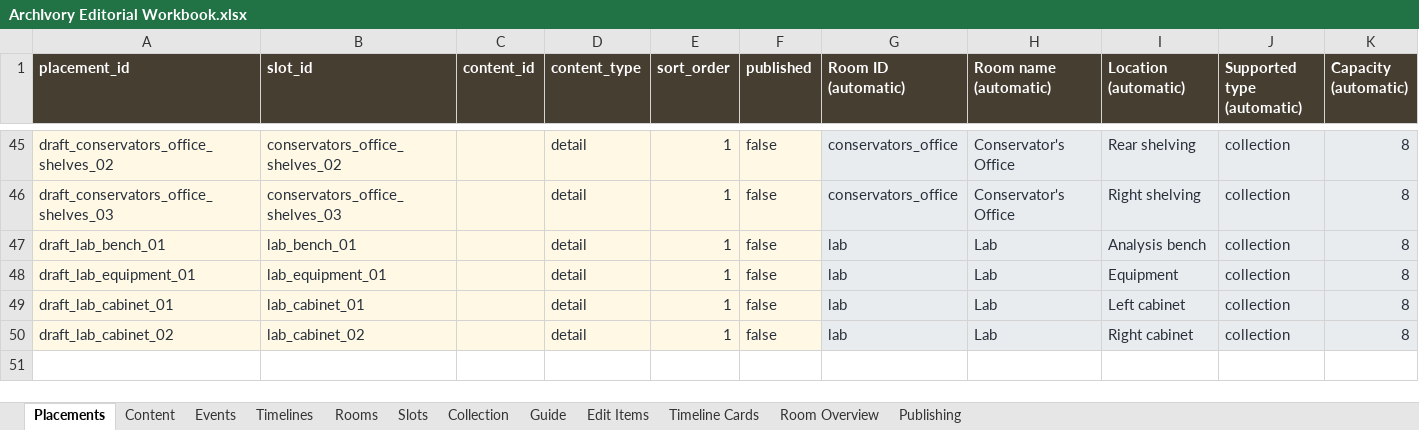
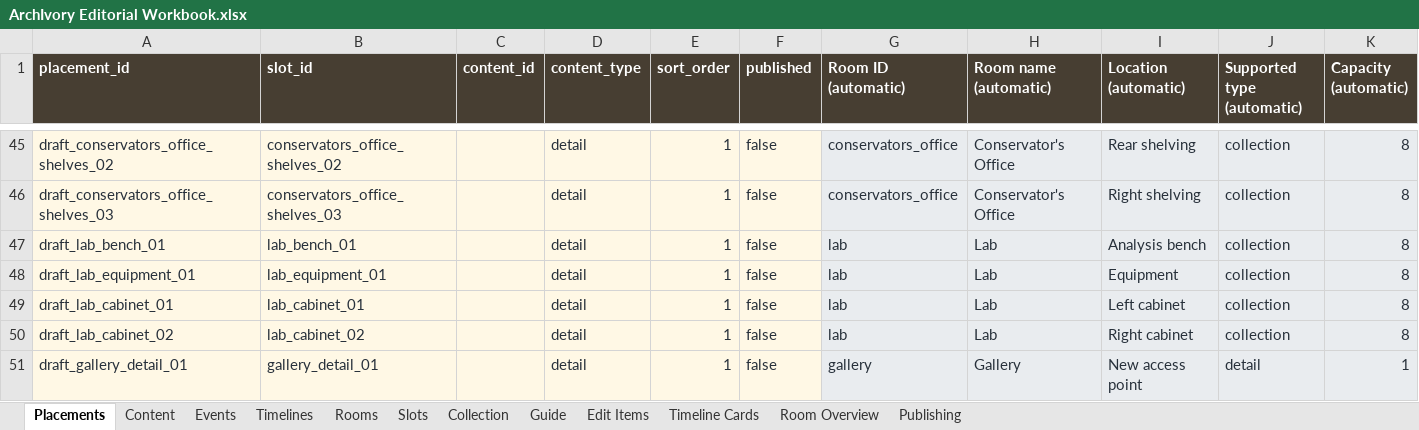
Before and after one commit to anjapope/digitalcollection, an Excel workbook: outputs/archivory-editorial/ArchIvory Editorial Workbook.xlsx, sheet Placements, drawn as a sheet; only a part is shown, gaps mark what is left out; values as stored, in another font and other column widths than the file's, no borders; conditional formats and table styles not drawn; the diff names each change by its address in the sheet, - before the commit and + after, or states it on an @@ line.

```diff
--- a/outputs/archivory-editorial/ArchIvory Editorial Workbook.xlsx (sheet Placements)
+++ b/outputs/archivory-editorial/ArchIvory Editorial Workbook.xlsx (sheet Placements)
+row 51: draft_gallery_detail_01 | gallery_detail_01 |  | detail | 1 | false | gallery | Gallery | New access point | detail | 1
```
Also changed, not shown: sheet Slots, sheet Room Overview, sheet Publishing, sheet Guide, 12 other files.
